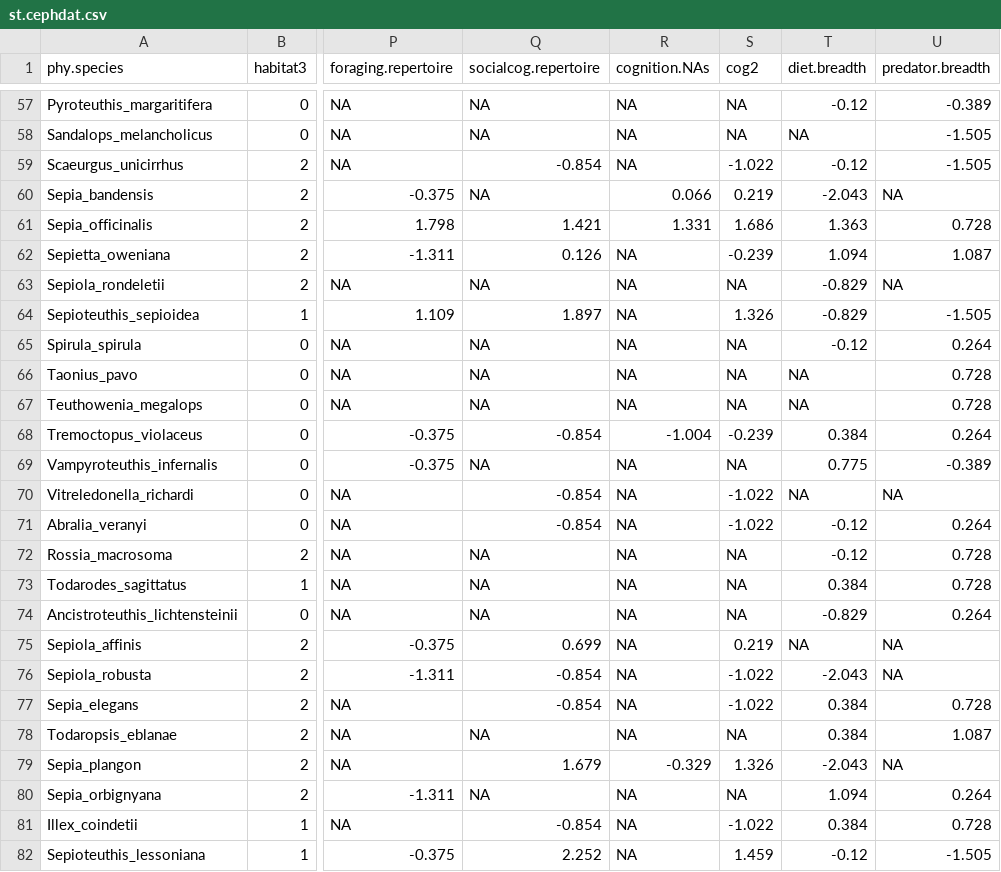
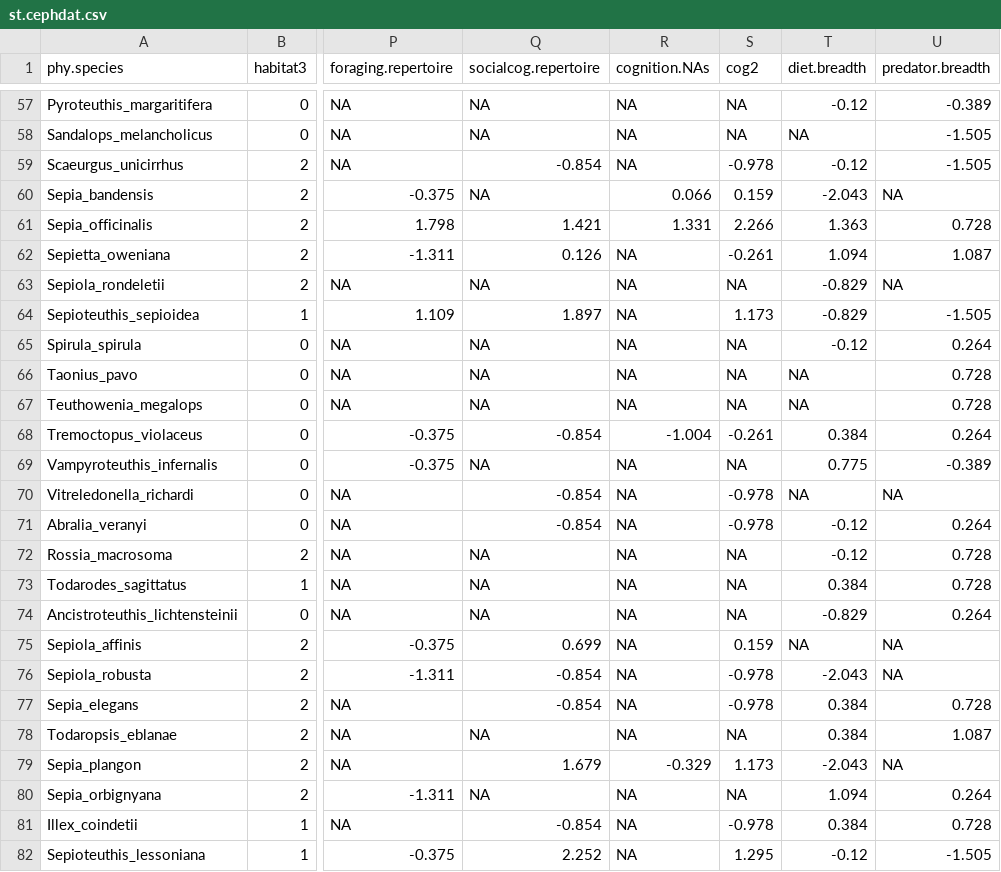
Before and after one commit to kcbasava/ceph-brain-evolution, a CSV file: st.cephdat.csv, drawn as a sheet; only a part is shown, gaps mark what is left out; the diff covers the shown part only; the diff names each change by its address in the sheet, - before the commit and + after, or states it on an @@ line.

```diff
--- a/st.cephdat.csv
+++ b/st.cephdat.csv
-S59 (cog2): -1.022
+S59 (cog2): -0.978
-S60 (cog2): 0.219
+S60 (cog2): 0.159
-S61 (cog2): 1.686
+S61 (cog2): 2.266
-S62 (cog2): -0.239
+S62 (cog2): -0.261
-S64 (cog2): 1.326
+S64 (cog2): 1.173
-S68 (cog2): -0.239
+S68 (cog2): -0.261
-S70:S71 (cog2): -1.022
+S70:S71 (cog2): -0.978
-S75 (cog2): 0.219
+S75 (cog2): 0.159
-S76:S77 (cog2): -1.022
+S76:S77 (cog2): -0.978
-S79 (cog2): 1.326
+S79 (cog2): 1.173
-S81 (cog2): -1.022
+S81 (cog2): -0.978
-S82 (cog2): 1.459
+S82 (cog2): 1.295
```
Also changed, not shown: 27 edited cells elsewhere in this file, 1 other file.
